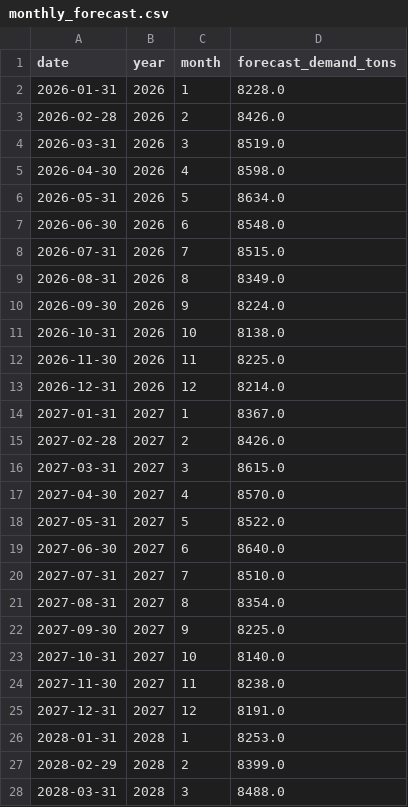
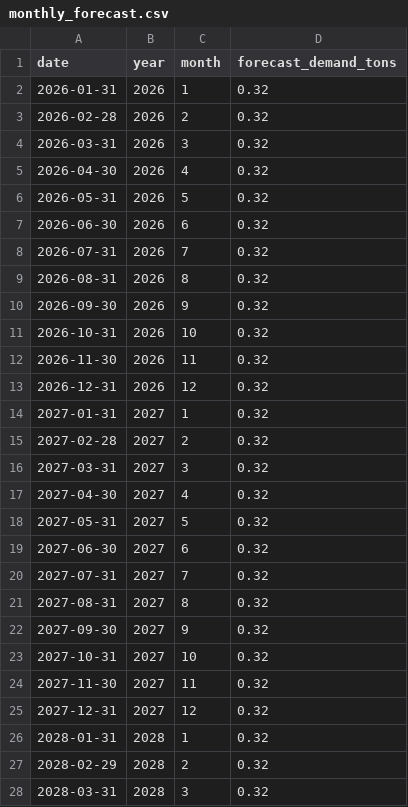
Before and after one commit to MennaZaid/OptiLayer-Forecaster, a CSV file: outputs/monthly_forecast.csv, drawn as a sheet; only a part is shown; the diff covers the shown part only.

Commit message:
replace with actual data

```diff
--- a/outputs/monthly_forecast.csv
+++ b/outputs/monthly_forecast.csv
@@ -1,28 +1,28 @@
 date,year,month,forecast_demand_tons
-2026-01-31,2026,1,8228.0
-2026-02-28,2026,2,8426.0
-2026-03-31,2026,3,8519.0
-2026-04-30,2026,4,8598.0
-2026-05-31,2026,5,8634.0
-2026-06-30,2026,6,8548.0
-2026-07-31,2026,7,8515.0
-2026-08-31,2026,8,8349.0
-2026-09-30,2026,9,8224.0
-2026-10-31,2026,10,8138.0
-2026-11-30,2026,11,8225.0
-2026-12-31,2026,12,8214.0
-2027-01-31,2027,1,8367.0
-2027-02-28,2027,2,8426.0
-2027-03-31,2027,3,8615.0
-2027-04-30,2027,4,8570.0
-2027-05-31,2027,5,8522.0
-2027-06-30,2027,6,8640.0
-2027-07-31,2027,7,8510.0
-2027-08-31,2027,8,8354.0
-2027-09-30,2027,9,8225.0
-2027-10-31,2027,10,8140.0
-2027-11-30,2027,11,8238.0
-2027-12-31,2027,12,8191.0
-2028-01-31,2028,1,8253.0
-2028-02-29,2028,2,8399.0
-2028-03-31,2028,3,8488.0
+2026-01-31,2026,1,0.32
+2026-02-28,2026,2,0.32
+2026-03-31,2026,3,0.32
+2026-04-30,2026,4,0.32
+2026-05-31,2026,5,0.32
+2026-06-30,2026,6,0.32
+2026-07-31,2026,7,0.32
+2026-08-31,2026,8,0.32
+2026-09-30,2026,9,0.32
+2026-10-31,2026,10,0.32
+2026-11-30,2026,11,0.32
+2026-12-31,2026,12,0.32
+2027-01-31,2027,1,0.32
+2027-02-28,2027,2,0.32
+2027-03-31,2027,3,0.32
+2027-04-30,2027,4,0.32
+2027-05-31,2027,5,0.32
+2027-06-30,2027,6,0.32
+2027-07-31,2027,7,0.32
+2027-08-31,2027,8,0.32
+2027-09-30,2027,9,0.32
+2027-10-31,2027,10,0.32
+2027-11-30,2027,11,0.32
+2027-12-31,2027,12,0.32
+2028-01-31,2028,1,0.32
+2028-02-29,2028,2,0.32
+2028-03-31,2028,3,0.32
```
Also changed, not shown: 33 edited cells elsewhere in this file, 5 other files.
